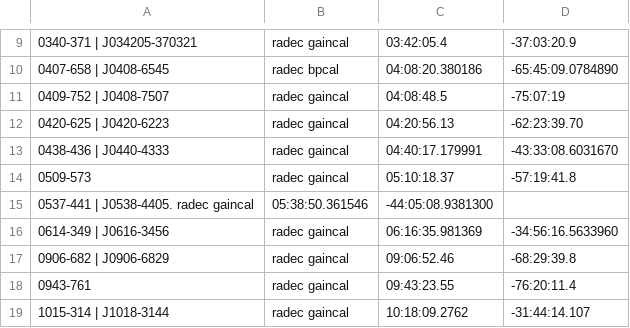
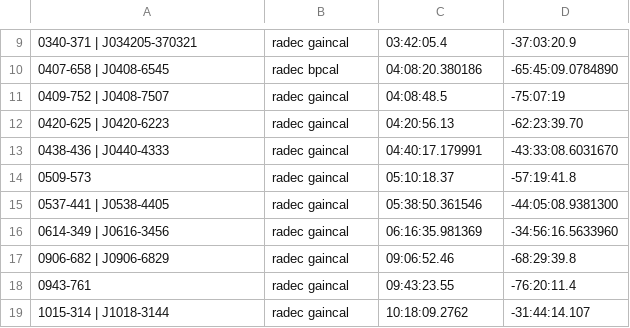
Before and after one commit to tony2heads/sourcelists, a CSV file: MOSTcals.csv, drawn as a sheet; only a part is shown, gaps mark what is left out.

Commit message:
Update MOSTcals.csv
Fixed a typo

```diff
--- a/MOSTcals.csv
+++ b/MOSTcals.csv
@@ -14,3 +14,3 @@
 0509-573, radec gaincal, 05:10:18.37,-57:19:41.8
-0537-441 | J0538-4405. radec gaincal, 05:38:50.361546,-44:05:08.9381300
+0537-441 | J0538-4405, radec gaincal, 05:38:50.361546,-44:05:08.9381300
 0614-349 | J0616-3456, radec gaincal, 06:16:35.981369,-34:56:16.5633960
```
